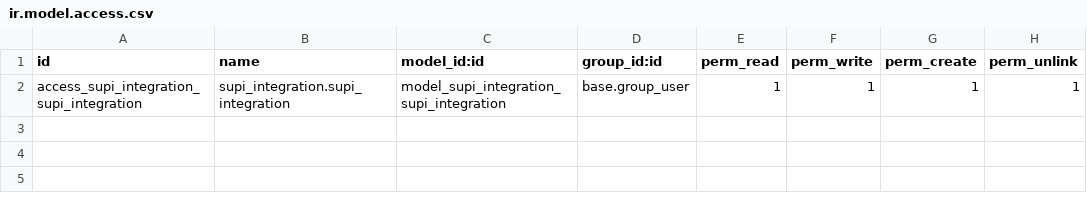
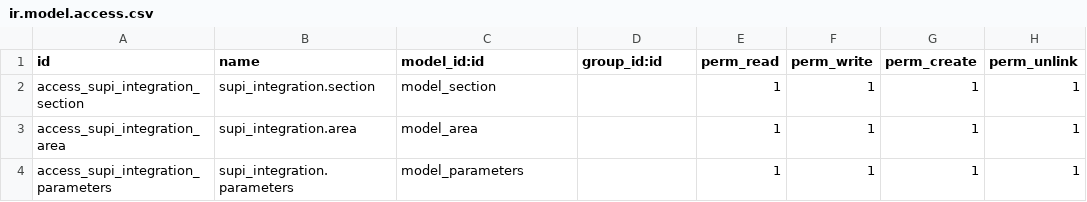
Before and after one commit to fjvigil89/ages_supi, a CSV file: supi_integration/security/ir.model.access.csv, drawn as a sheet.

Commit message:
Create Data Maestras

```diff
--- a/supi_integration/security/ir.model.access.csv
+++ b/supi_integration/security/ir.model.access.csv
@@ -1,2 +1,4 @@
 id,name,model_id:id,group_id:id,perm_read,perm_write,perm_create,perm_unlink
-access_supi_integration_supi_integration,supi_integration.supi_integration,model_supi_integration_supi_integration,base.group_user,1,1,1,1
+access_supi_integration_section,supi_integration.section,model_section,,1,1,1,1
+access_supi_integration_area,supi_integration.area,model_area,,1,1,1,1
+access_supi_integration_parameters,supi_integration.parameters,model_parameters,,1,1,1,1
```
Also changed, not shown: 5 other files.
